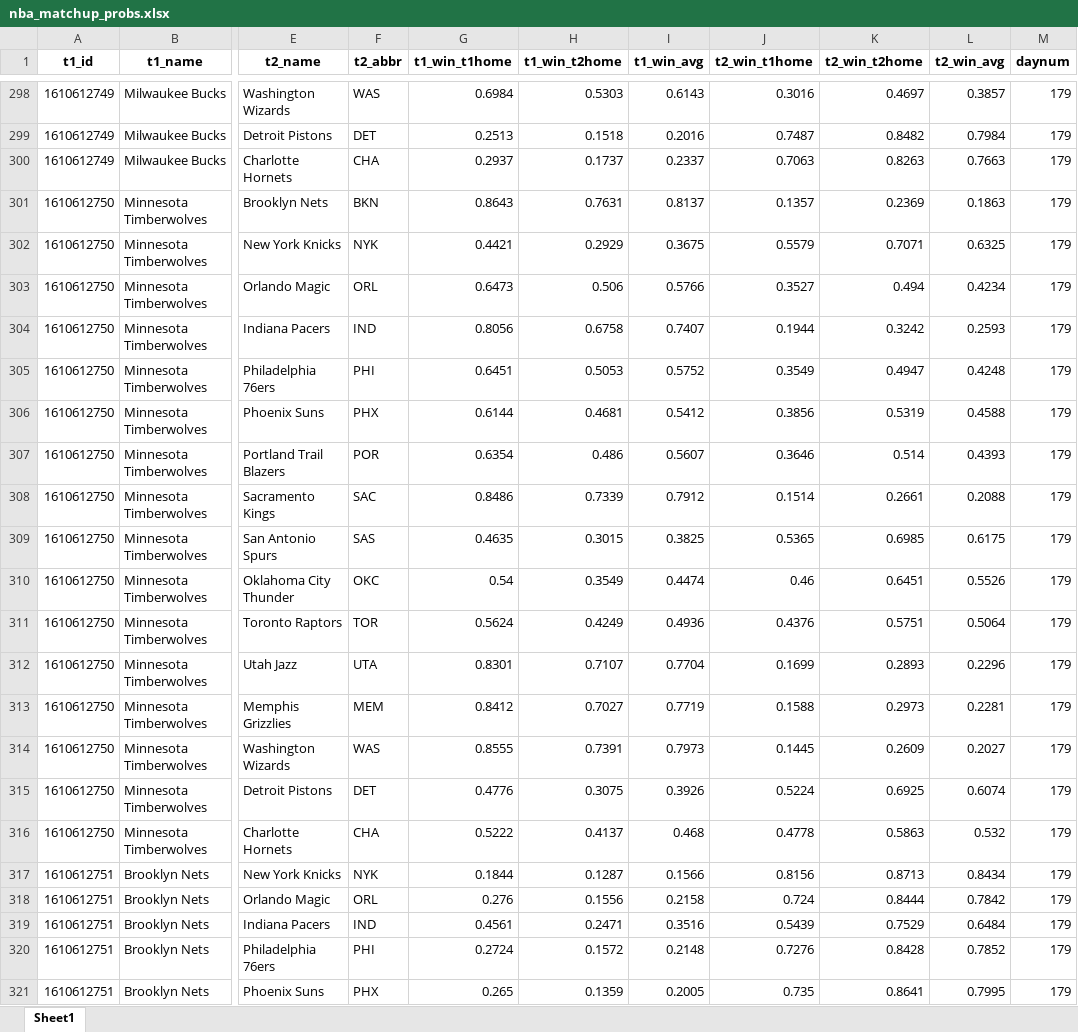
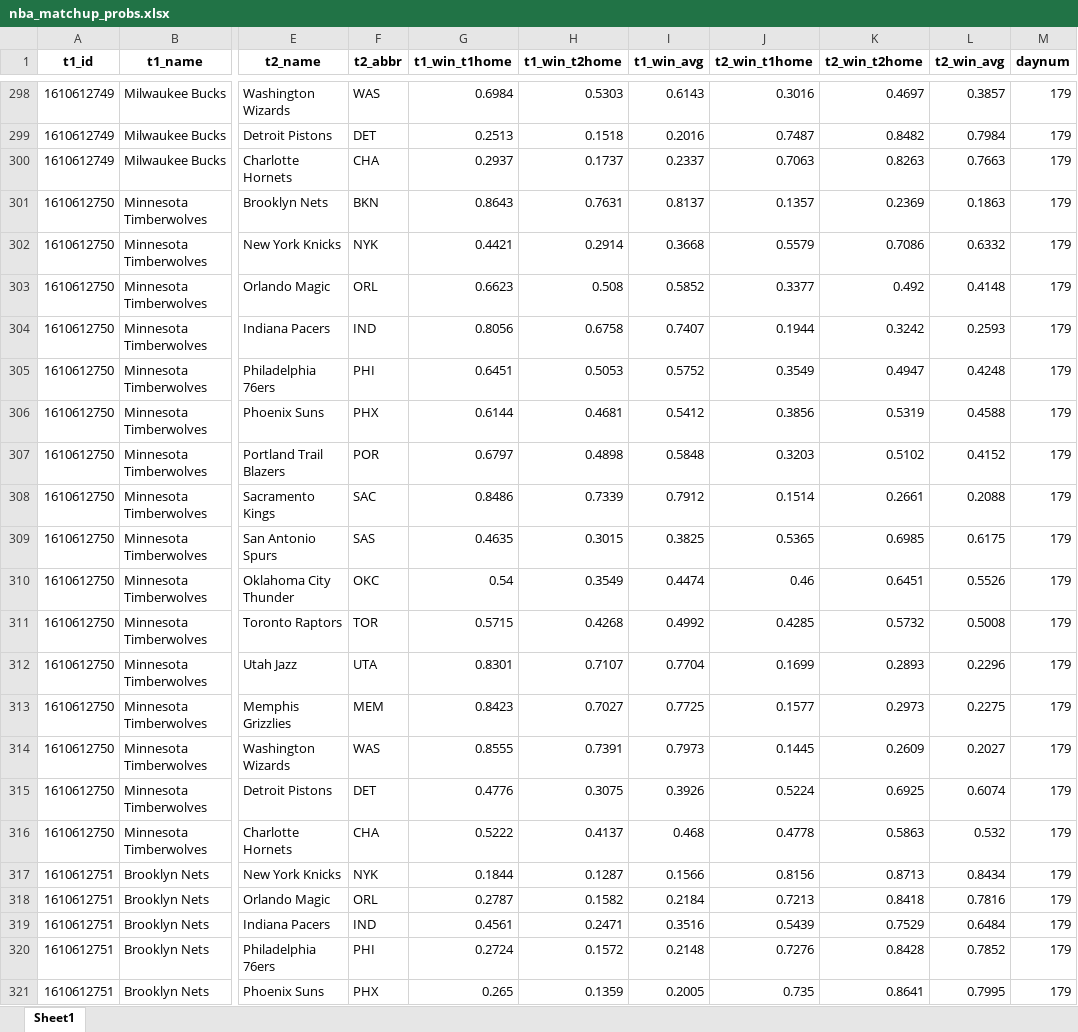
Before and after one commit to egomaniacsfantasy/oddsgodslanding, an Excel workbook: nba/public/data/nba_matchup_probs.xlsx, sheet Sheet1, drawn as a sheet; only a part is shown, gaps mark what is left out; values as stored, in another font and other column widths than the file's, no borders; the diff covers the shown part only; the diff names each change by its address in the sheet, - before the commit and + after, or states it on an @@ line.

```diff
--- a/nba/public/data/nba_matchup_probs.xlsx (sheet Sheet1)
+++ b/nba/public/data/nba_matchup_probs.xlsx (sheet Sheet1)
-H302 (t1_win_t2home): 0.2929
+H302 (t1_win_t2home): 0.2914
-I302 (t1_win_avg): 0.3675
+I302 (t1_win_avg): 0.3668
-K302 (t2_win_t2home): 0.7071
+K302 (t2_win_t2home): 0.7086
-L302 (t2_win_avg): 0.6325
+L302 (t2_win_avg): 0.6332
-G303 (t1_win_t1home): 0.6473
+G303 (t1_win_t1home): 0.6623
-H303 (t1_win_t2home): 0.506
+H303 (t1_win_t2home): 0.508
-I303 (t1_win_avg): 0.5766
+I303 (t1_win_avg): 0.5852
-J303 (t2_win_t1home): 0.3527
+J303 (t2_win_t1home): 0.3377
-K303 (t2_win_t2home): 0.494
+K303 (t2_win_t2home): 0.492
-L303 (t2_win_avg): 0.4234
+L303 (t2_win_avg): 0.4148
-G307 (t1_win_t1home): 0.6354
+G307 (t1_win_t1home): 0.6797
-H307 (t1_win_t2home): 0.486
+H307 (t1_win_t2home): 0.4898
-I307 (t1_win_avg): 0.5607
+I307 (t1_win_avg): 0.5848
-J307 (t2_win_t1home): 0.3646
+J307 (t2_win_t1home): 0.3203
-K307 (t2_win_t2home): 0.514
+K307 (t2_win_t2home): 0.5102
-L307 (t2_win_avg): 0.4393
+L307 (t2_win_avg): 0.4152
-G311 (t1_win_t1home): 0.5624
+G311 (t1_win_t1home): 0.5715
-H311 (t1_win_t2home): 0.4249
+H311 (t1_win_t2home): 0.4268
-I311 (t1_win_avg): 0.4936
+I311 (t1_win_avg): 0.4992
-J311 (t2_win_t1home): 0.4376
+J311 (t2_win_t1home): 0.4285
-K311 (t2_win_t2home): 0.5751
+K311 (t2_win_t2home): 0.5732
-L311 (t2_win_avg): 0.5064
+L311 (t2_win_avg): 0.5008
-G313 (t1_win_t1home): 0.8412
+G313 (t1_win_t1home): 0.8423
-I313 (t1_win_avg): 0.7719
+I313 (t1_win_avg): 0.7725
-J313 (t2_win_t1home): 0.1588
+J313 (t2_win_t1home): 0.1577
-L313 (t2_win_avg): 0.2281
+L313 (t2_win_avg): 0.2275
-G318 (t1_win_t1home): 0.276
+G318 (t1_win_t1home): 0.2787
-H318 (t1_win_t2home): 0.1556
+H318 (t1_win_t2home): 0.1582
-I318 (t1_win_avg): 0.2158
+I318 (t1_win_avg): 0.2184
-J318 (t2_win_t1home): 0.724
+J318 (t2_win_t1home): 0.7213
-K318 (t2_win_t2home): 0.8444
+K318 (t2_win_t2home): 0.8418
-L318 (t2_win_avg): 0.7842
+L318 (t2_win_avg): 0.7816
```
Also changed, not shown: 816 edited cells elsewhere in this sheet, nba/public/data/nba_mc_results.xlsx, nba/public/data/nba_rankings.xlsx, 11 other files.
